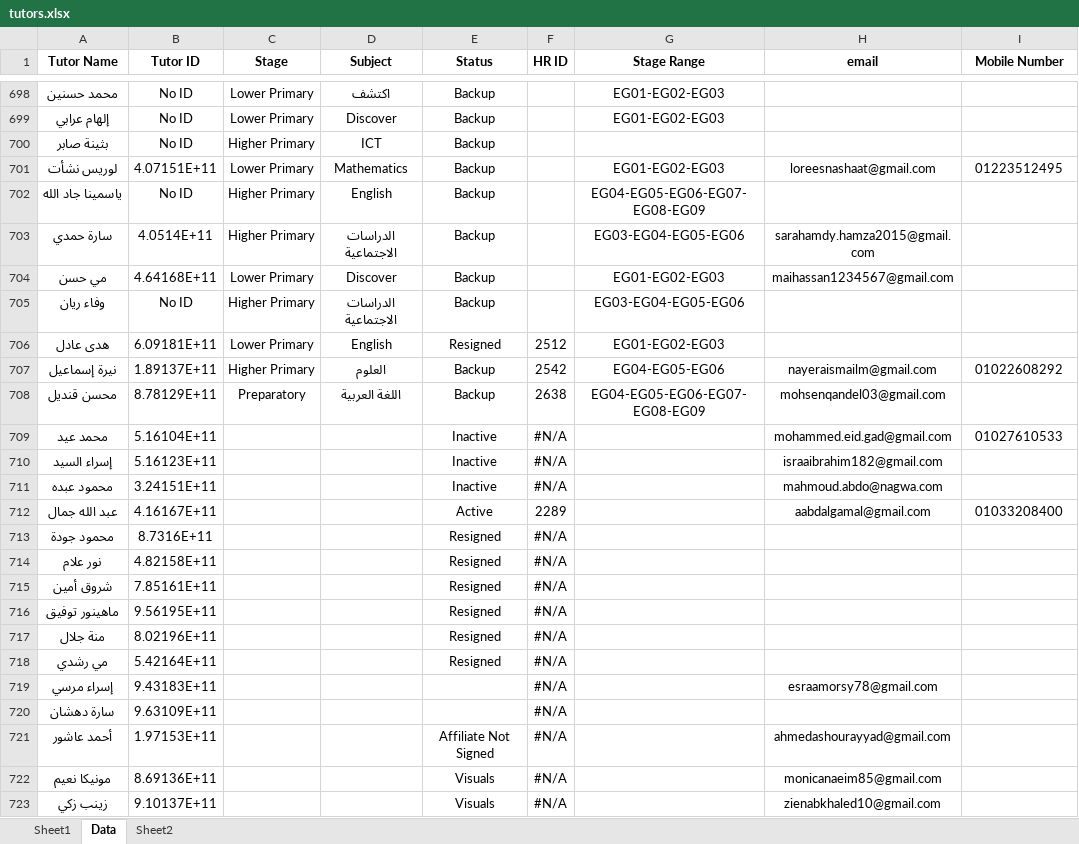
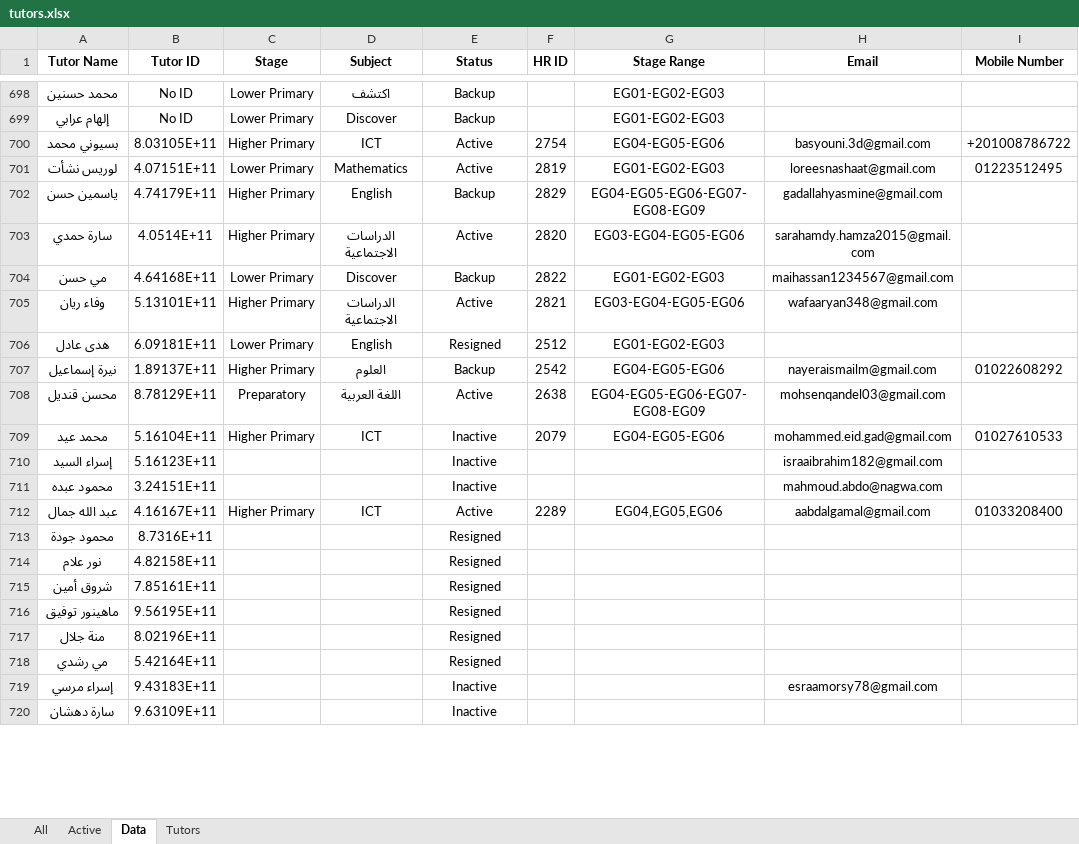
Before and after one commit to mai-abbas/operations, an Excel workbook: data/tutors.xlsx, sheet Data, drawn as a sheet; only a part is shown, gaps mark what is left out; values as stored, in another font and other column widths than the file's, no borders; charts and pictures not drawn; removed rows and columns are numbered as before the commit, all else as after; the diff covers the shown part only; the diff names each change by its address in the sheet, - before the commit and + after, or states it on an @@ line.

```diff
--- a/data/tutors.xlsx (sheet Data)
+++ b/data/tutors.xlsx (sheet Data)
-sheet tab: Sheet1
+sheet tab: All
-sheet tab: Sheet2
+sheet tab: Active
+sheet tab: Tutors
-H1: email
+H1: Email
-row 700: بثينة صابر | No ID | Higher Primary | ICT | Backup
+row 700: بسيوني محمد | 8.03105E+11 | Higher Primary | ICT | Active | 2754 | EG04-EG05-EG06 | basyouni.3d@gmail.com | +201008786722
-E701 (Status): Backup
+E701 (Status): Active
-F701 (HR ID): (empty)
+F701 (HR ID): 2819
-A702 (Tutor Name): ياسمينا جاد الله
+A702 (Tutor Name): ياسمين حسن
-B702 (Tutor ID): No ID
+B702 (Tutor ID): 4.74179E+11
-F702 (HR ID): (empty)
+F702 (HR ID): 2829
-H702 (Email): (empty)
+H702 (Email): gadallahyasmine@gmail.com
-E703 (Status): Backup
+E703 (Status): Active
-F703 (HR ID): (empty)
+F703 (HR ID): 2820
-F704 (HR ID): (empty)
+F704 (HR ID): 2822
-B705 (Tutor ID): No ID
+B705 (Tutor ID): 5.13101E+11
-E705 (Status): Backup
+E705 (Status): Active
-F705 (HR ID): (empty)
+F705 (HR ID): 2821
-H705 (Email): (empty)
+H705 (Email): wafaaryan348@gmail.com
-E708 (Status): Backup
+E708 (Status): Active
-C709 (Stage): (empty)
+C709 (Stage): Higher Primary
-D709 (Subject): (empty)
+D709 (Subject): ICT
-F709 (HR ID): #N/A
+F709 (HR ID): 2079
-G709 (Stage Range): (empty)
+G709 (Stage Range): EG04-EG05-EG06
-F710:F711 (HR ID): #N/A
+F710:F711 (HR ID): (empty)
-C712 (Stage): (empty)
+C712 (Stage): Higher Primary
-D712 (Subject): (empty)
+D712 (Subject): ICT
-G712 (Stage Range): (empty)
+G712 (Stage Range): EG04,EG05,EG06
-F713:F720 (HR ID): #N/A
+F713:F720 (HR ID): (empty)
-E719:E720 (Status): (empty)
+E719:E720 (Status): Inactive
-row 721: أحمد عاشور | 1.97153E+11 |  |  | Affiliate Not Signed | #N/A |  | ahmedashourayyad@gmail.com
-row 722: مونيكا نعيم | 8.69136E+11 |  |  | Visuals | #N/A |  | monicanaeim85@gmail.com
-row 723: زينب زكي | 9.10137E+11 |  |  | Visuals | #N/A |  | zienabkhaled10@gmail.com
```
Also changed, not shown: 59 added rows, 8 removed rows and 210 edited cells elsewhere in this sheet, sheet All, formulas that keep their value, charts or pictures.
